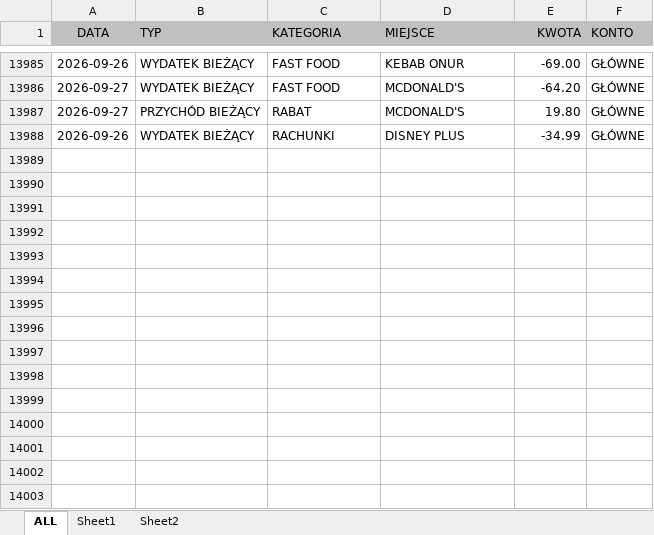
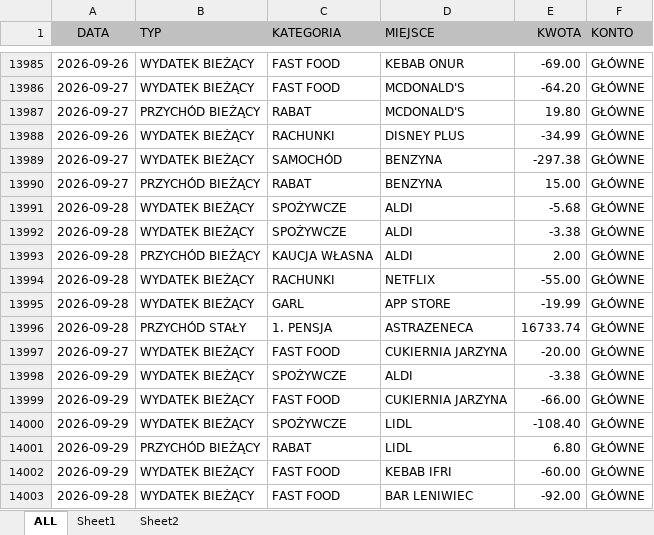
Before and after one commit to Witherfield/flask_expenses, an Excel workbook: ALL - Copy.xlsx, sheet ALL, drawn as a sheet; only a part is shown, gaps mark what is left out; values as stored, in another font and other column widths than the file's, no borders; conditional formats and table styles not drawn; the diff names each change by its address in the sheet, - before the commit and + after, or states it on an @@ line.

```diff
--- a/ALL - Copy.xlsx (sheet ALL)
+++ b/ALL - Copy.xlsx (sheet ALL)
+row 13989: 2026-09-27 | WYDATEK BIEŻĄCY | SAMOCHÓD | BENZYNA | -297.38 | GŁÓWNE
+row 13990: 2026-09-27 | PRZYCHÓD BIEŻĄCY | RABAT | BENZYNA | 15.00 | GŁÓWNE
+row 13991: 2026-09-28 | WYDATEK BIEŻĄCY | SPOŻYWCZE | ALDI | -5.68 | GŁÓWNE
+row 13992: 2026-09-28 | WYDATEK BIEŻĄCY | SPOŻYWCZE | ALDI | -3.38 | GŁÓWNE
+row 13993: 2026-09-28 | PRZYCHÓD BIEŻĄCY | KAUCJA WŁASNA | ALDI | 2.00 | GŁÓWNE
+row 13994: 2026-09-28 | WYDATEK BIEŻĄCY | RACHUNKI | NETFLIX | -55.00 | GŁÓWNE
+row 13995: 2026-09-28 | WYDATEK BIEŻĄCY | GARL | APP STORE | -19.99 | GŁÓWNE
+row 13996: 2026-09-28 | PRZYCHÓD STAŁY | 1. PENSJA | ASTRAZENECA | 16733.74 | GŁÓWNE
+row 13997: 2026-09-27 | WYDATEK BIEŻĄCY | FAST FOOD | CUKIERNIA JARZYNA | -20.00 | GŁÓWNE
+row 13998: 2026-09-29 | WYDATEK BIEŻĄCY | SPOŻYWCZE | ALDI | -3.38 | GŁÓWNE
+row 13999: 2026-09-29 | WYDATEK BIEŻĄCY | FAST FOOD | CUKIERNIA JARZYNA | -66.00 | GŁÓWNE
+row 14000: 2026-09-29 | WYDATEK BIEŻĄCY | SPOŻYWCZE | LIDL | -108.40 | GŁÓWNE
+row 14001: 2026-09-29 | PRZYCHÓD BIEŻĄCY | RABAT | LIDL | 6.80 | GŁÓWNE
+row 14002: 2026-09-29 | WYDATEK BIEŻĄCY | FAST FOOD | KEBAB IFRI | -60.00 | GŁÓWNE
+row 14003: 2026-09-28 | WYDATEK BIEŻĄCY | FAST FOOD | BAR LENIWIEC | -92.00 | GŁÓWNE
```
Also changed, not shown: sheet Sheet1, ALL.xlsx, 1 other file.
